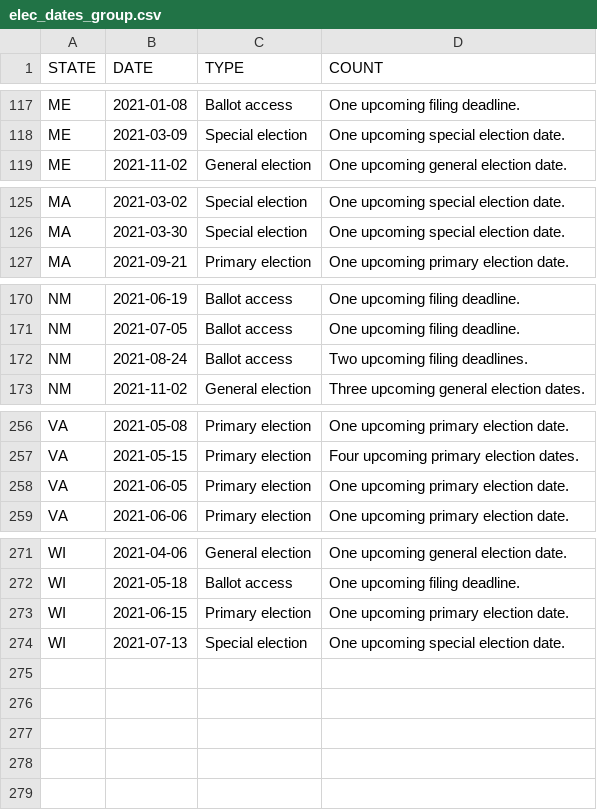
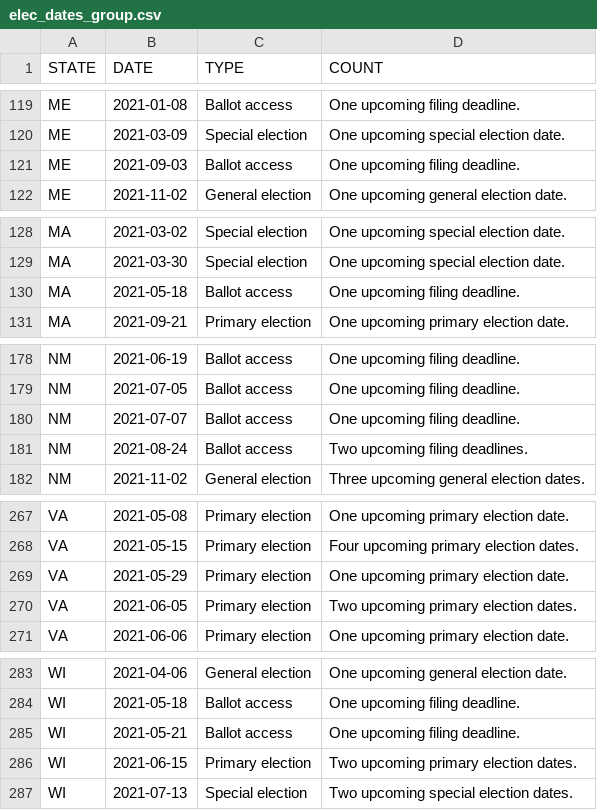
Before and after one commit to willdebras/civiclookup, a CSV file: Data/elec_dates_group.csv, drawn as a sheet; only a part is shown, gaps mark what is left out; the diff covers the shown part only.

```diff
--- a/Data/elec_dates_group.csv
+++ b/Data/elec_dates_group.csv
@@ -118,2 +120,3 @@ ME,2021-01-08,Ballot access,One upcoming filing deadline.
 ME,2021-03-09,Special election,One upcoming special election date.
+ME,2021-09-03,Ballot access,One upcoming filing deadline.
 ME,2021-11-02,General election,One upcoming general election date.
@@ -126,2 +129,3 @@ MA,2021-03-02,Special election,One upcoming special election date.
 MA,2021-03-30,Special election,One upcoming special election date.
+MA,2021-05-18,Ballot access,One upcoming filing deadline.
 MA,2021-09-21,Primary election,One upcoming primary election date.
@@ -171,2 +179,3 @@ NM,2021-06-19,Ballot access,One upcoming filing deadline.
 NM,2021-07-05,Ballot access,One upcoming filing deadline.
+NM,2021-07-07,Ballot access,One upcoming filing deadline.
 NM,2021-08-24,Ballot access,Two upcoming filing deadlines.
@@ -257,3 +268,4 @@ VA,2021-05-08,Primary election,One upcoming primary election date.
 VA,2021-05-15,Primary election,Four upcoming primary election dates.
-VA,2021-06-05,Primary election,One upcoming primary election date.
+VA,2021-05-29,Primary election,One upcoming primary election date.
+VA,2021-06-05,Primary election,Two upcoming primary election dates.
 VA,2021-06-06,Primary election,One upcoming primary election date.
@@ -272,3 +284,4 @@ WI,2021-04-06,General election,One upcoming general election date.
 WI,2021-05-18,Ballot access,One upcoming filing deadline.
-WI,2021-06-15,Primary election,One upcoming primary election date.
-WI,2021-07-13,Special election,One upcoming special election date.
+WI,2021-05-21,Ballot access,One upcoming filing deadline.
+WI,2021-06-15,Primary election,Two upcoming primary election dates.
+WI,2021-07-13,Special election,Two upcoming special election dates.
```
Also changed, not shown: 8 added rows, 6 moved rows and 4 edited cells elsewhere in this file, Data/elec_dates_full.csv, 1 other file.
